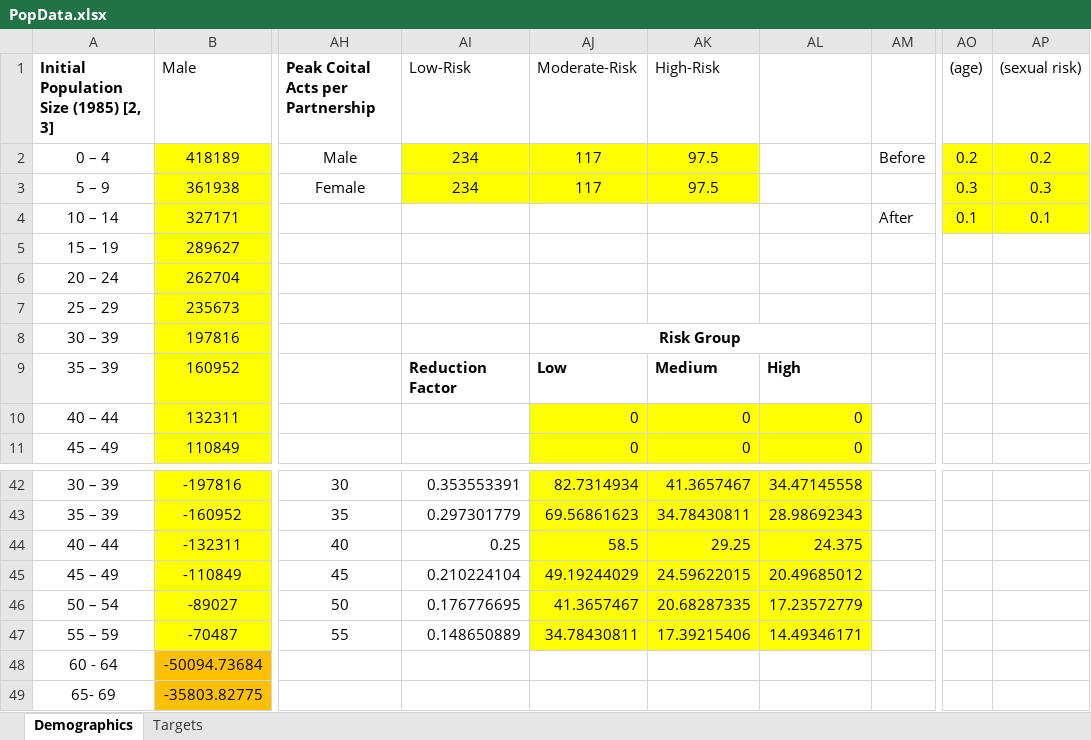
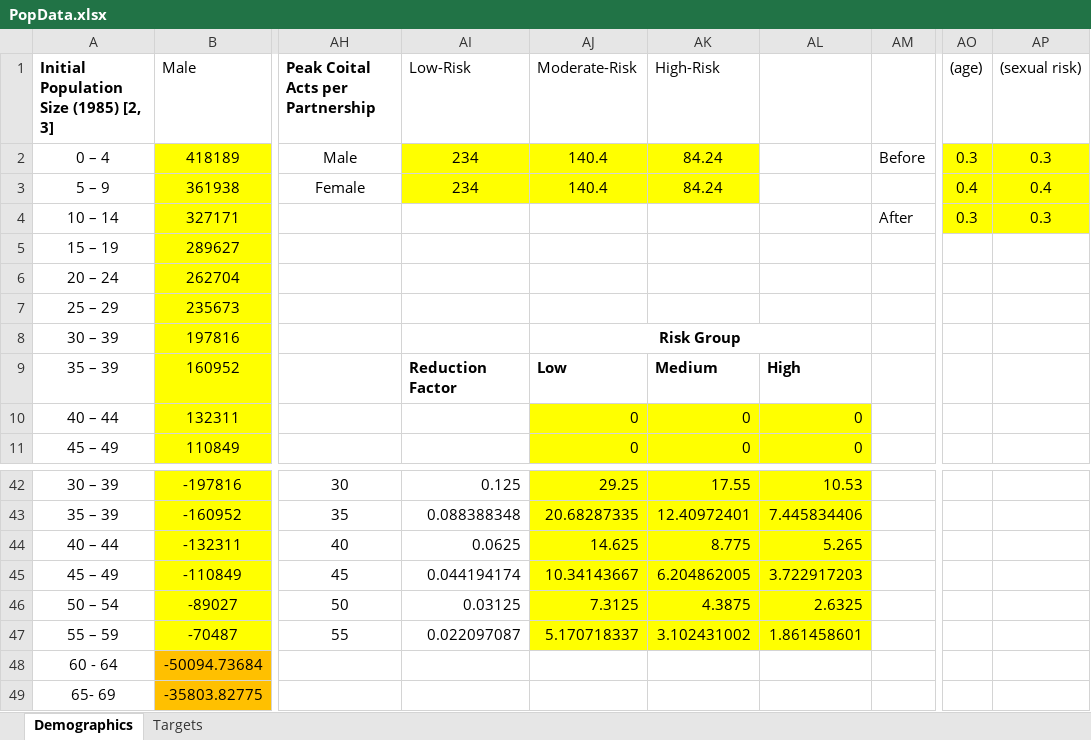
Before and after one commit to ICRC-Models/HHCoM, an Excel workbook: PopData.xlsx, sheet Demographics, drawn as a sheet; only a part is shown, gaps mark what is left out; values as stored, in another font and other column widths than the file's, no borders; charts and pictures not drawn; the diff covers the shown part only; the diff names each change by its address in the sheet, - before the commit and + after, or states it on an @@ line.

```diff
--- a/PopData.xlsx (sheet Demographics)
+++ b/PopData.xlsx (sheet Demographics)
-AJ2:AJ3 (Moderate-Risk): 117
+AJ2:AJ3 (Moderate-Risk): 140.4
-AK2:AK3 (High-Risk): 97.5
+AK2:AK3 (High-Risk): 84.24
-AO2 ((age)): 0.2
+AO2 ((age)): 0.3
-AP2 ((sexual risk)): 0.2
+AP2 ((sexual risk)): 0.3
-AO3 ((age)): 0.3
+AO3 ((age)): 0.4
-AP3 ((sexual risk)): 0.3
+AP3 ((sexual risk)): 0.4
-AO4 ((age)): 0.1
+AO4 ((age)): 0.3
-AP4 ((sexual risk)): 0.1
+AP4 ((sexual risk)): 0.3
-AI42 (Low-Risk): 0.353553391
+AI42 (Low-Risk): 0.125
-AJ42 (Moderate-Risk): 82.7314934
+AJ42 (Moderate-Risk): 29.25
-AK42 (High-Risk): 41.3657467
+AK42 (High-Risk): 17.55
-AL42: 34.47145558
+AL42: 10.53
-AI43 (Low-Risk): 0.297301779
+AI43 (Low-Risk): 0.088388348
-AJ43 (Moderate-Risk): 69.56861623
+AJ43 (Moderate-Risk): 20.68287335
-AK43 (High-Risk): 34.78430811
+AK43 (High-Risk): 12.40972401
-AL43: 28.98692343
+AL43: 7.445834406
-AI44 (Low-Risk): 0.25
+AI44 (Low-Risk): 0.0625
-AJ44 (Moderate-Risk): 58.5
+AJ44 (Moderate-Risk): 14.625
-AK44 (High-Risk): 29.25
+AK44 (High-Risk): 8.775
-AL44: 24.375
+AL44: 5.265
-AI45 (Low-Risk): 0.210224104
+AI45 (Low-Risk): 0.044194174
-AJ45 (Moderate-Risk): 49.19244029
+AJ45 (Moderate-Risk): 10.34143667
-AK45 (High-Risk): 24.59622015
+AK45 (High-Risk): 6.204862005
-AL45: 20.49685012
+AL45: 3.722917203
-AI46 (Low-Risk): 0.176776695
+AI46 (Low-Risk): 0.03125
-AJ46 (Moderate-Risk): 41.3657467
+AJ46 (Moderate-Risk): 7.3125
-AK46 (High-Risk): 20.68287335
+AK46 (High-Risk): 4.3875
-AL46: 17.23572779
+AL46: 2.6325
-AI47 (Low-Risk): 0.148650889
+AI47 (Low-Risk): 0.022097087
-AJ47 (Moderate-Risk): 34.78430811
+AJ47 (Moderate-Risk): 5.170718337
-AK47 (High-Risk): 17.39215406
+AK47 (High-Risk): 3.102431002
-AL47: 14.49346171
+AL47: 1.861458601
```
Also changed, not shown: 4 added rows, 4 removed rows and 79 edited cells elsewhere in this sheet, formulas that keep their value, charts or pictures, 14 other files.
